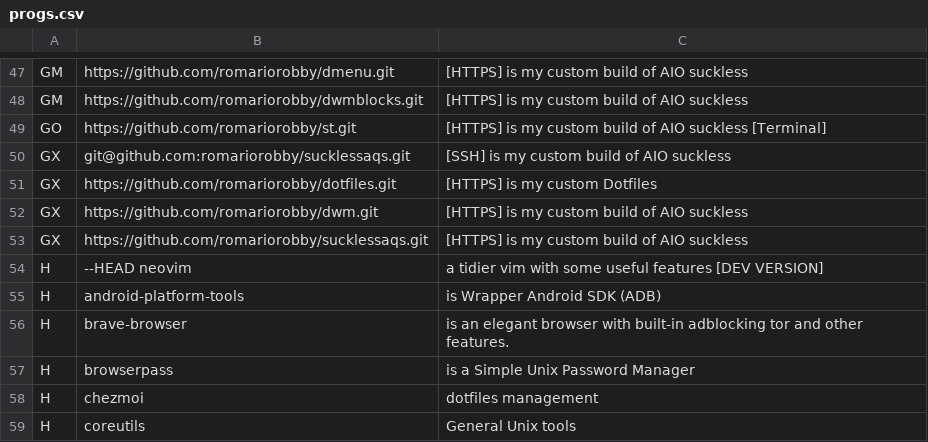
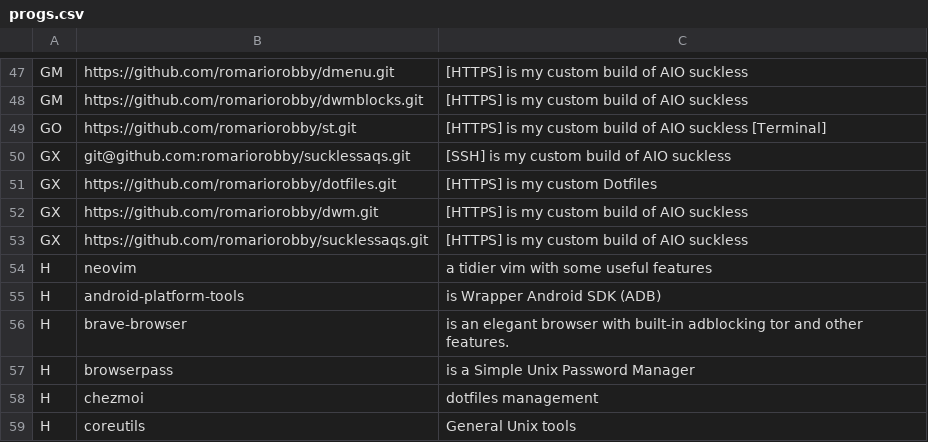
Before and after one commit to romariorobby/rarbstest, a CSV file: progs.csv, drawn as a sheet; only a part is shown, gaps mark what is left out.

Commit message:
Update progs.csv

```diff
--- a/progs.csv
+++ b/progs.csv
@@ -53,3 +53,3 @@ GX,https://github.com/romariorobby/dwm.git, "[HTTPS] is my custom build of AIO s
 GX,https://github.com/romariorobby/sucklessaqs.git, "[HTTPS] is my custom build of AIO suckless"
-H,--HEAD neovim, "a tidier vim with some useful features [DEV VERSION]"
+H,neovim, "a tidier vim with some useful features"
 H,android-platform-tools, "is Wrapper Android SDK (ADB)"
```
